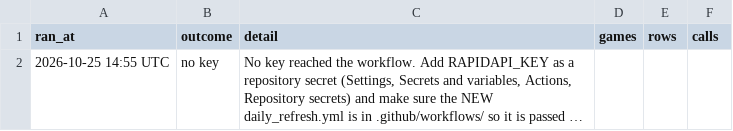
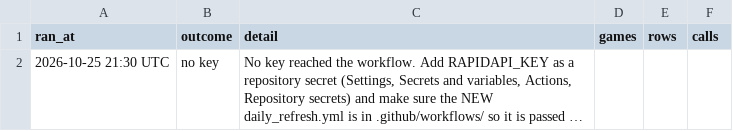
Before and after one commit to HitByOne/NBALedger, a CSV file: site/data/nba_2027_prop_odds_status.csv, drawn as a sheet; long unchanged cells end in …; the diff names each change by its address in the sheet, - before the commit and + after, or states it on an @@ line.

```diff
--- a/site/data/nba_2027_prop_odds_status.csv
+++ b/site/data/nba_2027_prop_odds_status.csv
-A2 (ran_at): 2026-10-25 14:55 UTC
+A2 (ran_at): 2026-10-25 21:30 UTC
```
Also changed, not shown: site/data/nba_2027_injury_report.csv, site/data/nba_2027_upcoming_matchups.csv.
